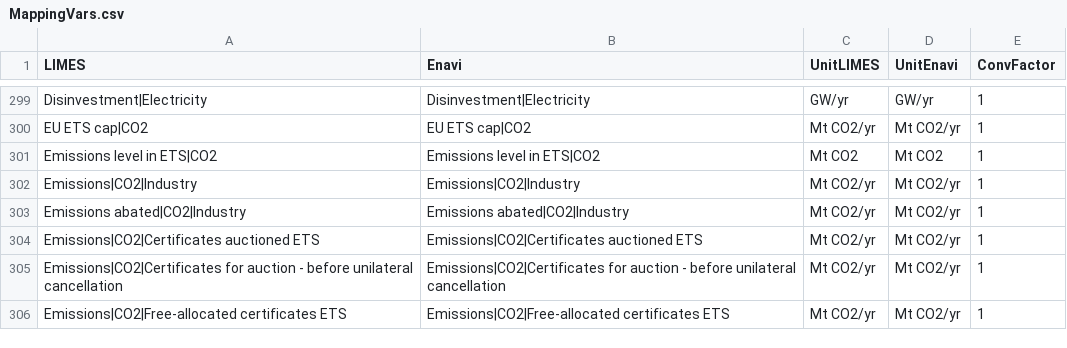
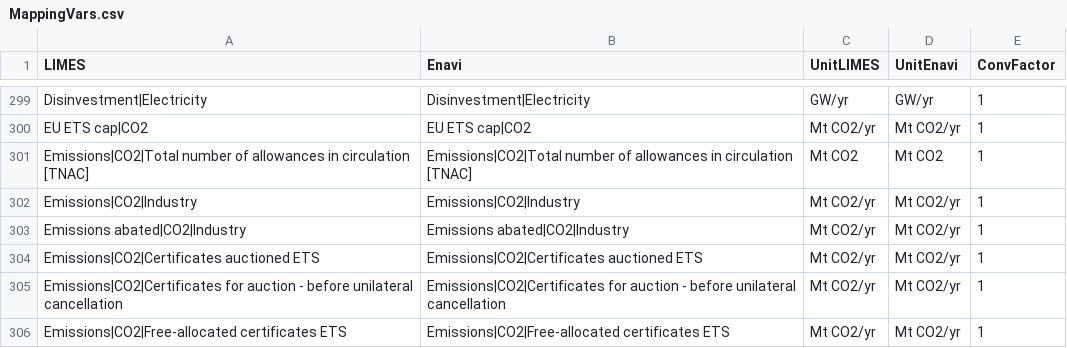
Before and after one commit to pik-piam/limes, a CSV file: inst/extdata/MappingVars.csv, drawn as a sheet; only a part is shown, gaps mark what is left out.

Commit message:
Just a bit of cleaning and correction on the TNAC level name of the variables (missing in the last reports due to name inconsistency with mapping_vars)

```diff
--- a/inst/extdata/MappingVars.csv
+++ b/inst/extdata/MappingVars.csv
@@ -300,3 +300,3 @@ Disinvestment|Electricity;Disinvestment|Electricity;GW/yr;GW/yr;1
 EU ETS cap|CO2;EU ETS cap|CO2;Mt CO2/yr;Mt CO2/yr;1
-Emissions level in ETS|CO2;Emissions level in ETS|CO2;Mt CO2;Mt CO2;1
+Emissions|CO2|Total number of allowances in circulation [TNAC];Emissions|CO2|Total number of allowances in circulation [TNAC];Mt CO2;Mt CO2;1
 Emissions|CO2|Industry;Emissions|CO2|Industry;Mt CO2/yr;Mt CO2/yr;1
```
Also changed, not shown: inst/extdata/AggregateVariables.csv, 7 other files.
